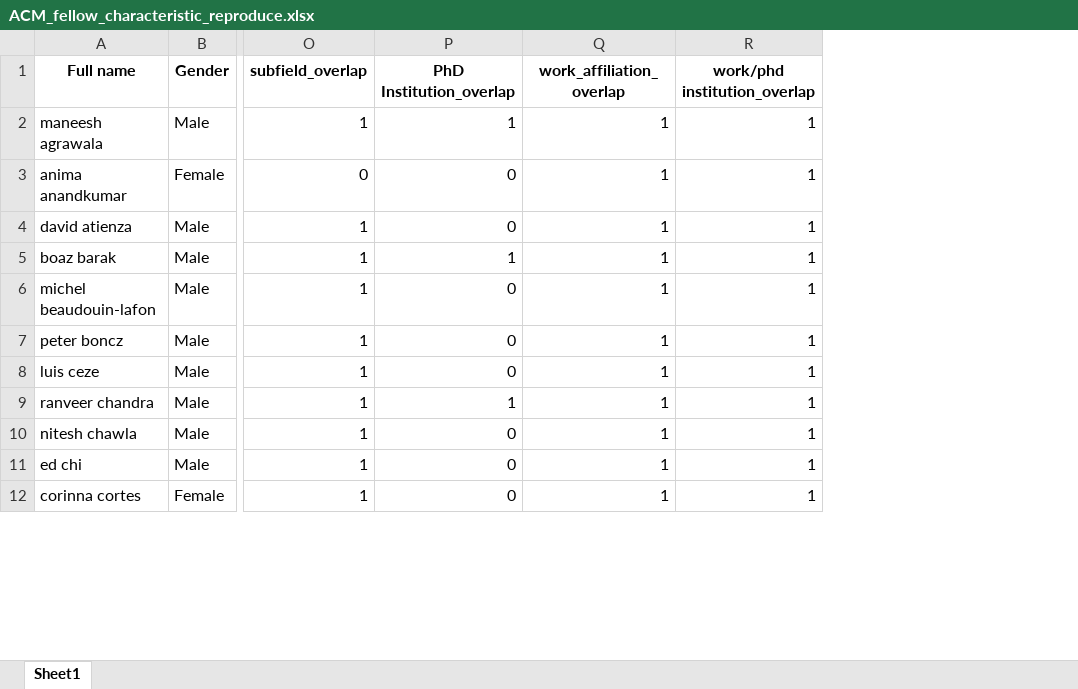
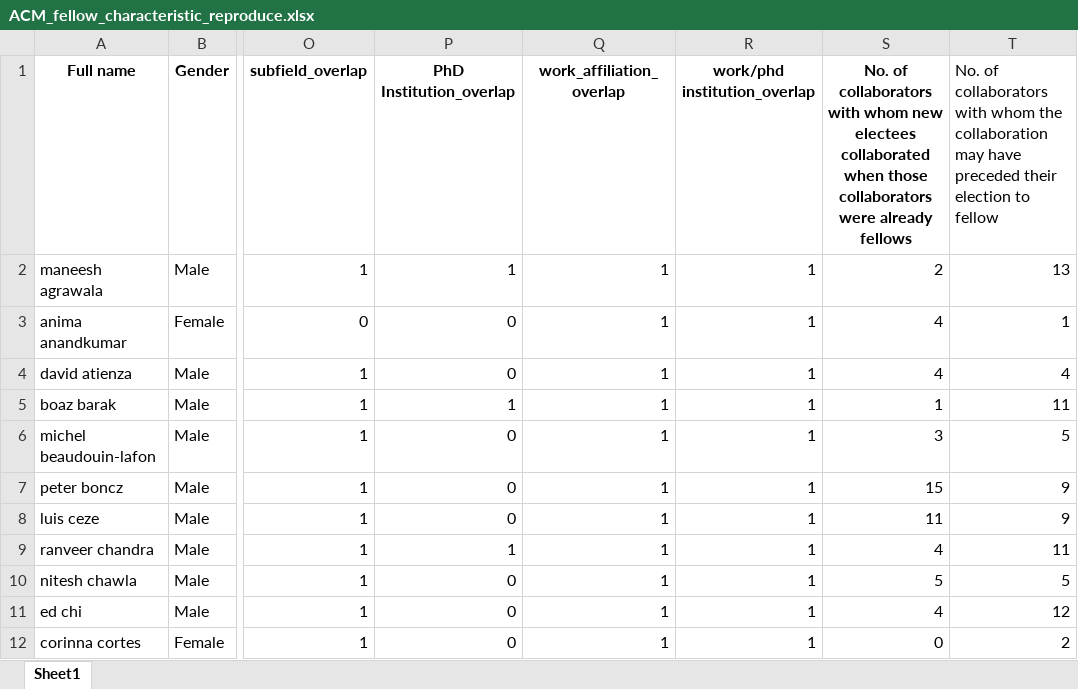
Before and after one commit to yifangma/Time2Fellow, an Excel workbook: ACM_fellow_characteristic_reproduce.xlsx, sheet Sheet1, drawn as a sheet; only a part is shown, gaps mark what is left out; values as stored, in another font and other column widths than the file's, no borders; the diff names each change by its address in the sheet, - before the commit and + after, or states it on an @@ line.

```diff
--- a/ACM_fellow_characteristic_reproduce.xlsx (sheet Sheet1)
+++ b/ACM_fellow_characteristic_reproduce.xlsx (sheet Sheet1)
+column S, rows 1-12: No. of collaborators with whom new electees collaborated when those collaborators were already fellows | 2 | 4 | 4 | 1 | 3 | 15 | 11 | 4 | 5 | 4 | 0
+column T, rows 1-12: No. of collaborators with whom the collaboration may have preceded their election to fellow | 13 | 1 | 4 | 11 | 5 | 9 | 9 | 11 | 5 | 12 | 2
```
Also changed, not shown: 2 other files.
